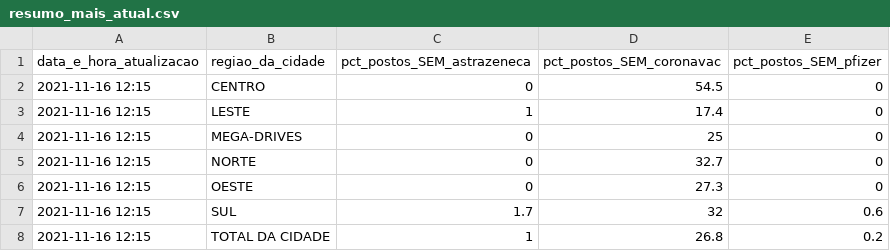
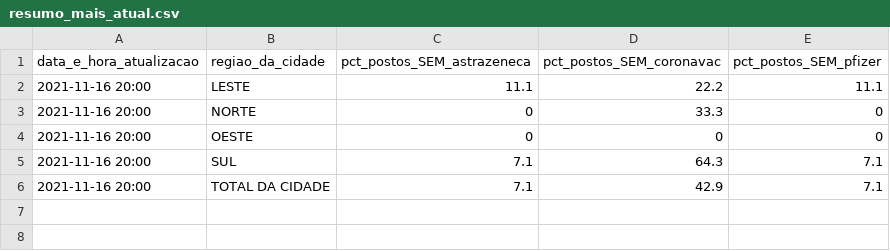
Before and after one commit to anacarolinamoreno/filometro, a CSV file: dados/resumo_mais_atual.csv, drawn as a sheet.

Commit message:
Coleta dos dados: 16/11 - 20h

```diff
--- a/dados/resumo_mais_atual.csv
+++ b/dados/resumo_mais_atual.csv
@@ -1,8 +1,6 @@
 "data_e_hora_atualizacao","regiao_da_cidade","pct_postos_SEM_astrazeneca","pct_postos_SEM_coronavac","pct_postos_SEM_pfizer"
-"2021-11-16 12:15","CENTRO",0,54.5,0
-"2021-11-16 12:15","LESTE",1,17.4,0
-"2021-11-16 12:15","MEGA-DRIVES",0,25,0
-"2021-11-16 12:15","NORTE",0,32.7,0
-"2021-11-16 12:15","OESTE",0,27.3,0
-"2021-11-16 12:15","SUL",1.7,32,0.6
-"2021-11-16 12:15","TOTAL DA CIDADE",1,26.8,0.2
+"2021-11-16 20:00","LESTE",11.1,22.2,11.1
+"2021-11-16 20:00","NORTE",0,33.3,0
+"2021-11-16 20:00","OESTE",0,0,0
+"2021-11-16 20:00","SUL",7.1,64.3,7.1
+"2021-11-16 20:00","TOTAL DA CIDADE",7.1,42.9,7.1
```
